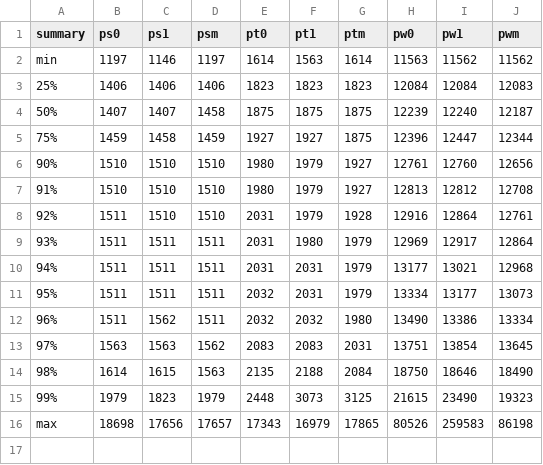
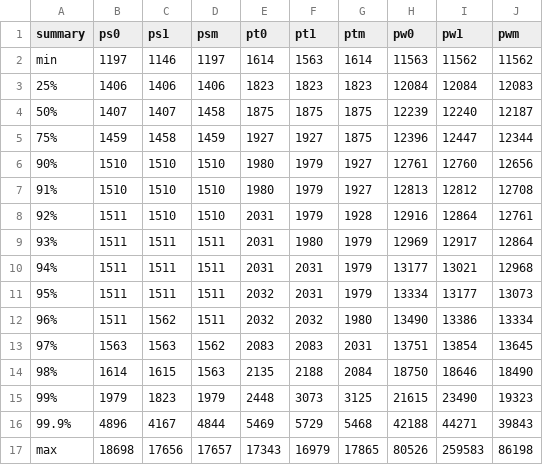
Before and after one commit to taianf/TCC-Kernel, a CSV file: benchmarks/spark-results/summary-prt.csv, drawn as a sheet.

```diff
--- a/benchmarks/spark-results/summary-prt.csv
+++ b/benchmarks/spark-results/summary-prt.csv
@@ -15,2 +15,3 @@ min,1197,1146,1197,1614,1563,1614,11563,11562,11562
 99%,1979,1823,1979,2448,3073,3125,21615,23490,19323
+99.9%,4896,4167,4844,5469,5729,5468,42188,44271,39843
 max,18698,17656,17657,17343,16979,17865,80526,259583,86198
```
Also changed, not shown: benchmarks/spark-results/summary-rpi.csv, benchmarks/spark-results/summary.csv, 7 other files.
